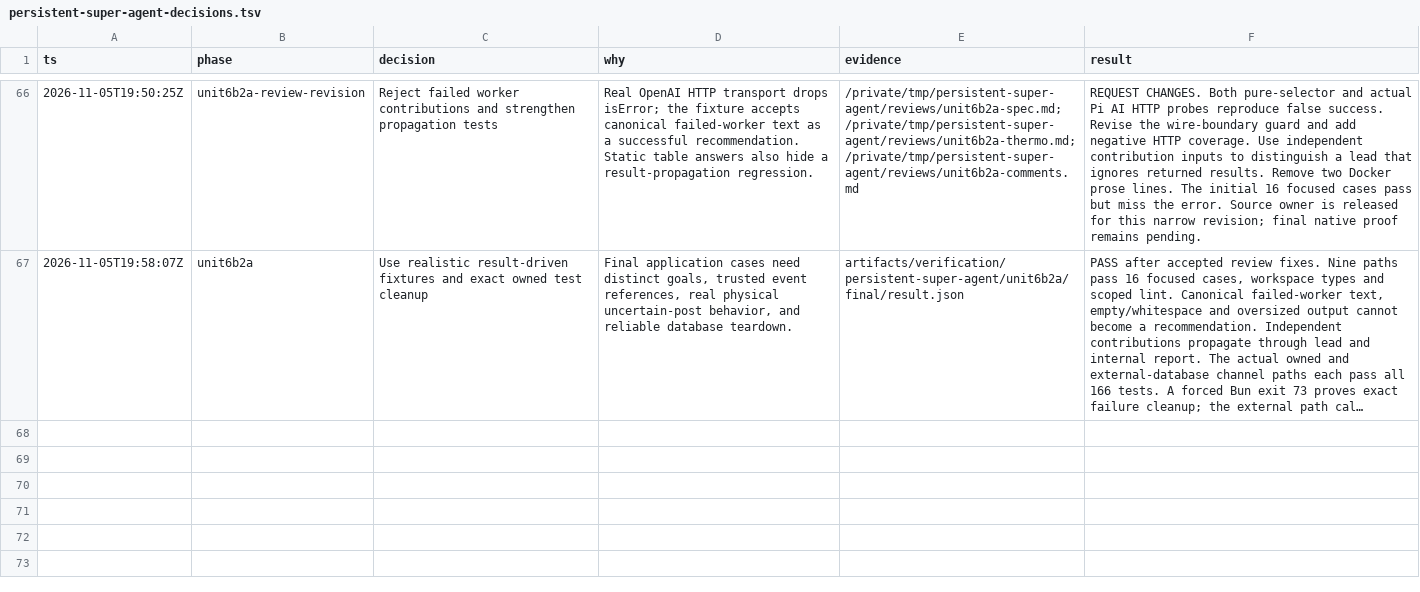
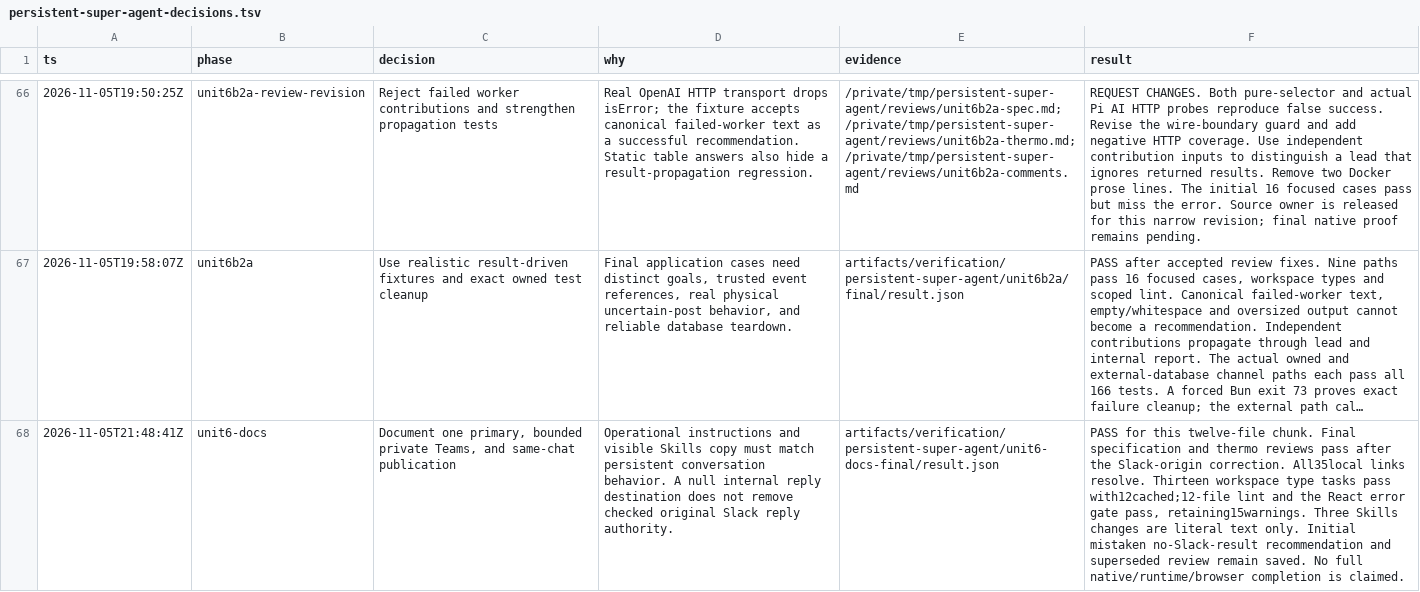
Before and after one commit to jhonsfran/cerebro, a TSV file: docs/plans/persistent-super-agent-decisions.tsv, drawn as a sheet; only a part is shown, gaps mark what is left out; long unchanged cells end in …; the diff names each change by its address in the sheet, - before the commit and + after, or states it on an @@ line.

Commit message:
docs: explain persistent coordinators and private teams

```diff
--- a/docs/plans/persistent-super-agent-decisions.tsv
+++ b/docs/plans/persistent-super-agent-decisions.tsv
+row 68: 2026-11-05T21:48:41Z | unit6-docs | Document one primary, bounded private Teams, and same-chat publication | Operational instructions and visible Skills copy must match persistent conversation behavior. A null internal reply destination does not remove checked original Slack reply authority. | artifacts/verification/persistent-super-agent/unit6-docs-final/result.json | PASS for this twelve-file chunk. Final specification and thermo reviews pass after the Slack-origin correction. All35local links resolve. Thirteen workspace type tasks pass with12cached;12-file lint and the React error gate pass, retaining15warnings. Three Skills changes are literal text only. Initial mistaken no-Slack-result recommendation and superseded review remain saved. No full native/runtime/browser completion is claimed.
```
Also changed, not shown: 13 other files.
